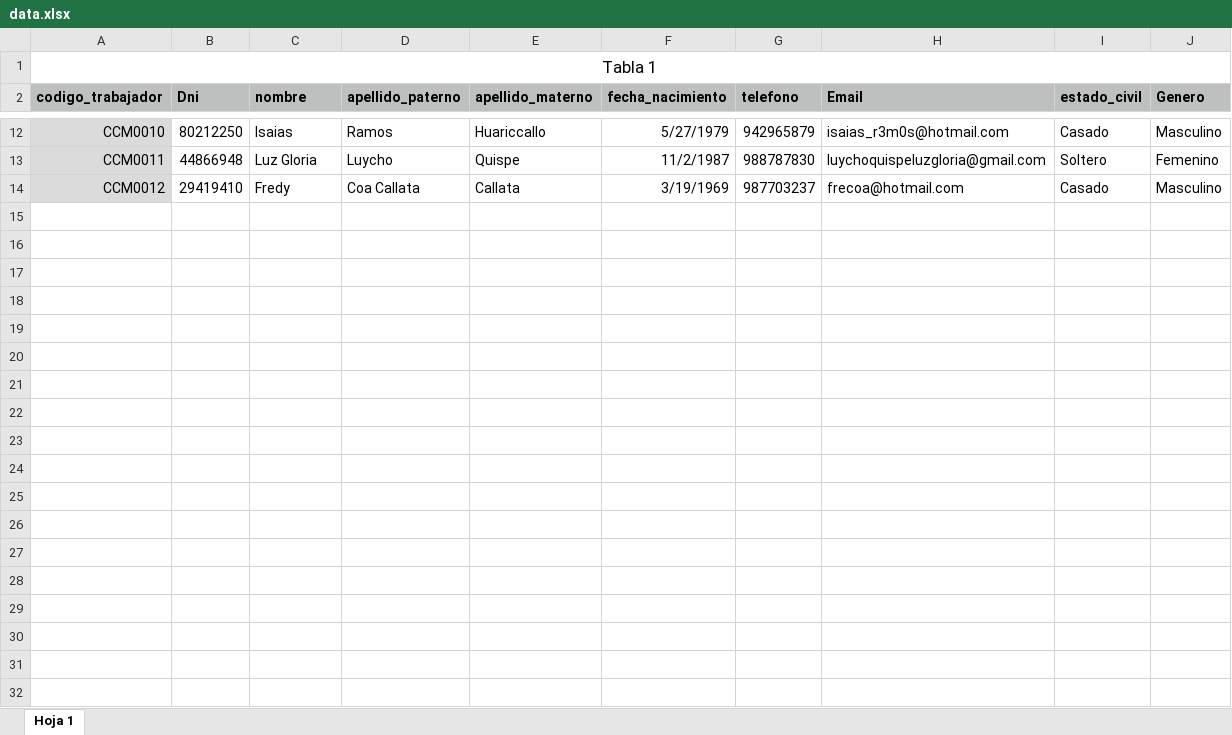
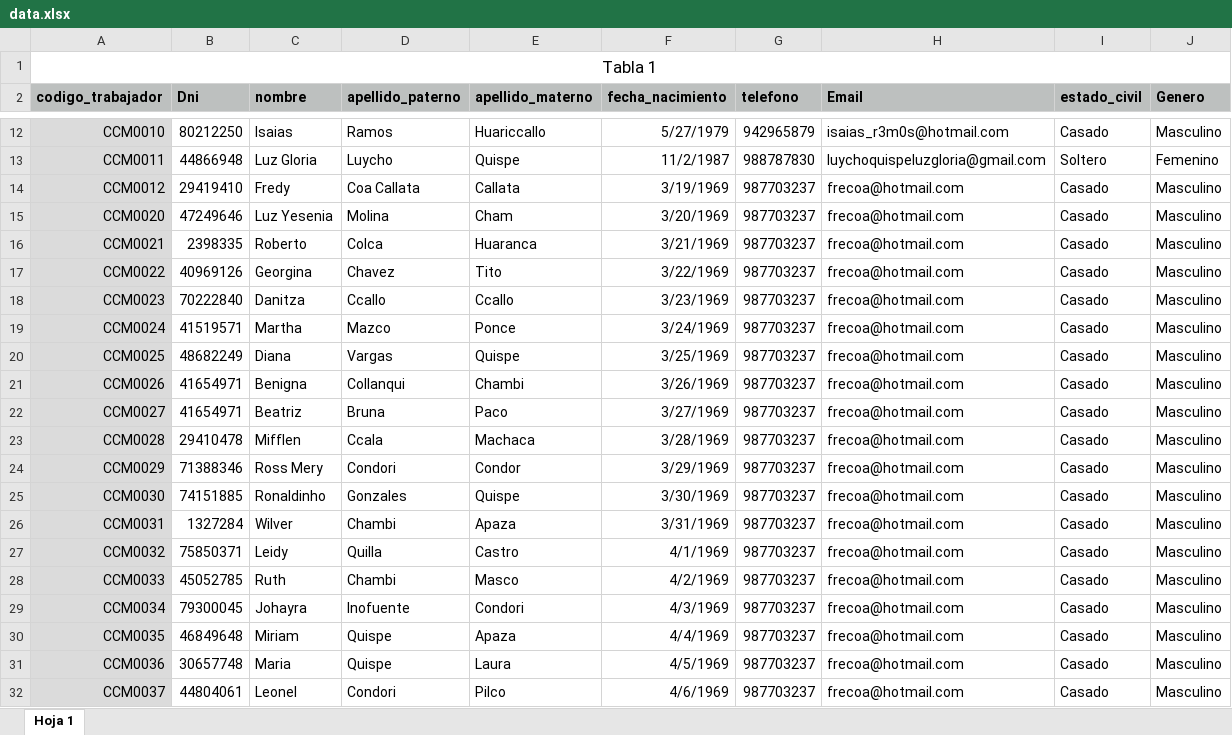
Before and after one commit to GuidoTorres/back_rinconada, an Excel workbook: upload/data.xlsx, sheet Hoja 1, drawn as a sheet; only a part is shown, gaps mark what is left out; values as stored, in another font and other column widths than the file's, no borders; the diff covers the shown part only; the diff names each change by its address in the sheet, - before the commit and + after, or states it on an @@ line.

```diff
--- a/upload/data.xlsx (sheet Hoja 1)
+++ b/upload/data.xlsx (sheet Hoja 1)
+row 15: CCM0020 | 47249646 | Luz Yesenia | Molina | Cham | 3/20/1969 | 987703237 | frecoa@hotmail.com | Casado | Masculino
+row 16: CCM0021 | 2398335 | Roberto | Colca | Huaranca | 3/21/1969 | 987703237 | frecoa@hotmail.com | Casado | Masculino
+row 17: CCM0022 | 40969126 | Georgina | Chavez | Tito | 3/22/1969 | 987703237 | frecoa@hotmail.com | Casado | Masculino
+row 18: CCM0023 | 70222840 | Danitza | Ccallo | Ccallo | 3/23/1969 | 987703237 | frecoa@hotmail.com | Casado | Masculino
+row 19: CCM0024 | 41519571 | Martha | Mazco | Ponce | 3/24/1969 | 987703237 | frecoa@hotmail.com | Casado | Masculino
+row 20: CCM0025 | 48682249 | Diana | Vargas | Quispe | 3/25/1969 | 987703237 | frecoa@hotmail.com | Casado | Masculino
+row 21: CCM0026 | 41654971 | Benigna | Collanqui | Chambi | 3/26/1969 | 987703237 | frecoa@hotmail.com | Casado | Masculino
+row 22: CCM0027 | 41654971 | Beatriz | Bruna | Paco | 3/27/1969 | 987703237 | frecoa@hotmail.com | Casado | Masculino
+row 23: CCM0028 | 29410478 | Mifflen | Ccala | Machaca | 3/28/1969 | 987703237 | frecoa@hotmail.com | Casado | Masculino
+row 24: CCM0029 | 71388346 | Ross Mery | Condori | Condor | 3/29/1969 | 987703237 | frecoa@hotmail.com | Casado | Masculino
+row 25: CCM0030 | 74151885 | Ronaldinho | Gonzales | Quispe | 3/30/1969 | 987703237 | frecoa@hotmail.com | Casado | Masculino
+row 26: CCM0031 | 1327284 | Wilver | Chambi | Apaza | 3/31/1969 | 987703237 | frecoa@hotmail.com | Casado | Masculino
+row 27: CCM0032 | 75850371 | Leidy | Quilla | Castro | 4/1/1969 | 987703237 | frecoa@hotmail.com | Casado | Masculino
+row 28: CCM0033 | 45052785 | Ruth | Chambi | Masco | 4/2/1969 | 987703237 | frecoa@hotmail.com | Casado | Masculino
+row 29: CCM0034 | 79300045 | Johayra | Inofuente | Condori | 4/3/1969 | 987703237 | frecoa@hotmail.com | Casado | Masculino
+row 30: CCM0035 | 46849648 | Miriam | Quispe | Apaza | 4/4/1969 | 987703237 | frecoa@hotmail.com | Casado | Masculino
+row 31: CCM0036 | 30657748 | Maria | Quispe | Laura | 4/5/1969 | 987703237 | frecoa@hotmail.com | Casado | Masculino
+row 32: CCM0037 | 44804061 | Leonel | Condori | Pilco | 4/6/1969 | 987703237 | frecoa@hotmail.com | Casado | Masculino
```
Also changed, not shown: 10 added rows elsewhere in this sheet, 12 other files.
